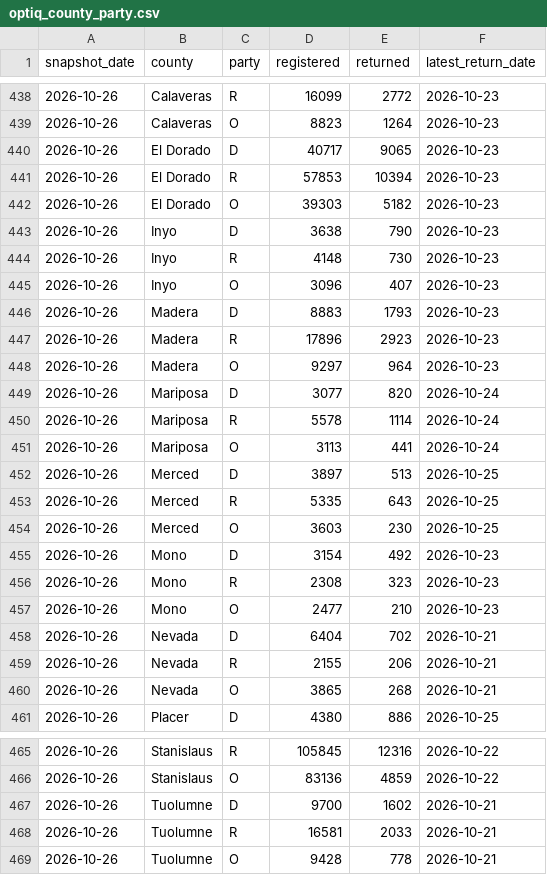
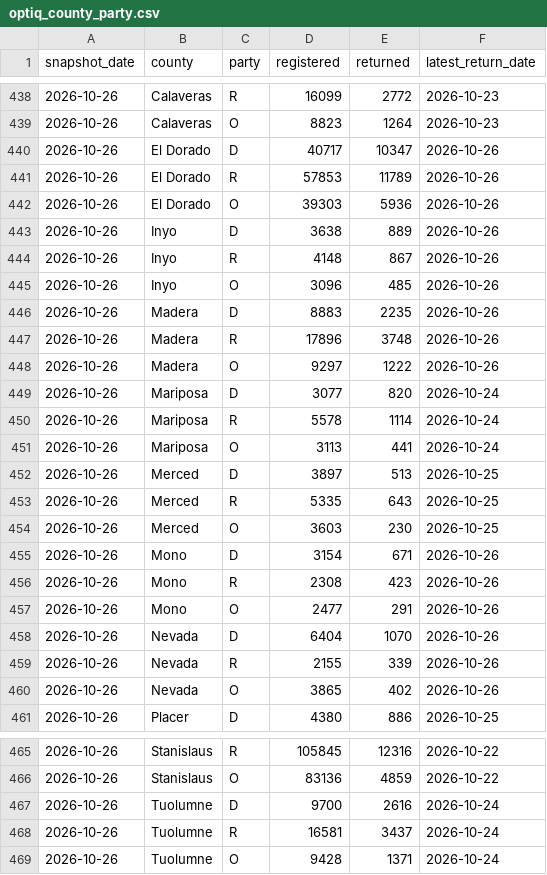
Before and after one commit to tysoda/2026-Ca-SD4-forecast-V2, a CSV file: optiq_county_party.csv, drawn as a sheet; only a part is shown, gaps mark what is left out.

```diff
--- a/optiq_county_party.csv
+++ b/optiq_county_party.csv
@@ -439,11 +439,11 @@ snapshot_date,county,party,registered,returned,latest_return_date
 2026-10-26,Calaveras,O,8823,1264,2026-10-23
-2026-10-26,El Dorado,D,40717,9065,2026-10-23
-2026-10-26,El Dorado,R,57853,10394,2026-10-23
-2026-10-26,El Dorado,O,39303,5182,2026-10-23
-2026-10-26,Inyo,D,3638,790,2026-10-23
-2026-10-26,Inyo,R,4148,730,2026-10-23
-2026-10-26,Inyo,O,3096,407,2026-10-23
-2026-10-26,Madera,D,8883,1793,2026-10-23
-2026-10-26,Madera,R,17896,2923,2026-10-23
-2026-10-26,Madera,O,9297,964,2026-10-23
+2026-10-26,El Dorado,D,40717,10347,2026-10-26
+2026-10-26,El Dorado,R,57853,11789,2026-10-26
+2026-10-26,El Dorado,O,39303,5936,2026-10-26
+2026-10-26,Inyo,D,3638,889,2026-10-26
+2026-10-26,Inyo,R,4148,867,2026-10-26
+2026-10-26,Inyo,O,3096,485,2026-10-26
+2026-10-26,Madera,D,8883,2235,2026-10-26
+2026-10-26,Madera,R,17896,3748,2026-10-26
+2026-10-26,Madera,O,9297,1222,2026-10-26
 2026-10-26,Mariposa,D,3077,820,2026-10-24
@@ -454,8 +454,8 @@ snapshot_date,county,party,registered,returned,latest_return_date
 2026-10-26,Merced,O,3603,230,2026-10-25
-2026-10-26,Mono,D,3154,492,2026-10-23
-2026-10-26,Mono,R,2308,323,2026-10-23
-2026-10-26,Mono,O,2477,210,2026-10-23
-2026-10-26,Nevada,D,6404,702,2026-10-21
-2026-10-26,Nevada,R,2155,206,2026-10-21
-2026-10-26,Nevada,O,3865,268,2026-10-21
+2026-10-26,Mono,D,3154,671,2026-10-26
+2026-10-26,Mono,R,2308,423,2026-10-26
+2026-10-26,Mono,O,2477,291,2026-10-26
+2026-10-26,Nevada,D,6404,1070,2026-10-26
+2026-10-26,Nevada,R,2155,339,2026-10-26
+2026-10-26,Nevada,O,3865,402,2026-10-26
 2026-10-26,Placer,D,4380,886,2026-10-25
@@ -466,4 +466,4 @@ snapshot_date,county,party,registered,returned,latest_return_date
 2026-10-26,Stanislaus,O,83136,4859,2026-10-22
-2026-10-26,Tuolumne,D,9700,1602,2026-10-21
-2026-10-26,Tuolumne,R,16581,2033,2026-10-21
-2026-10-26,Tuolumne,O,9428,778,2026-10-21
+2026-10-26,Tuolumne,D,9700,2616,2026-10-24
+2026-10-26,Tuolumne,R,16581,3437,2026-10-24
+2026-10-26,Tuolumne,O,9428,1371,2026-10-24
```
Also changed, not shown: optiq_county_drops.csv, optiq_crosstabs.csv, 3 other files.
